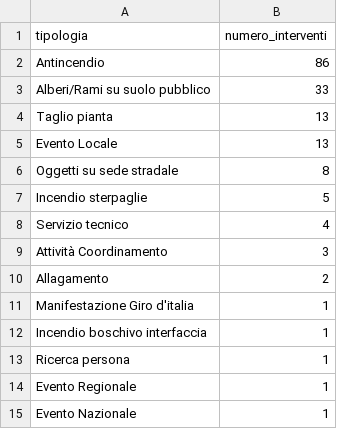
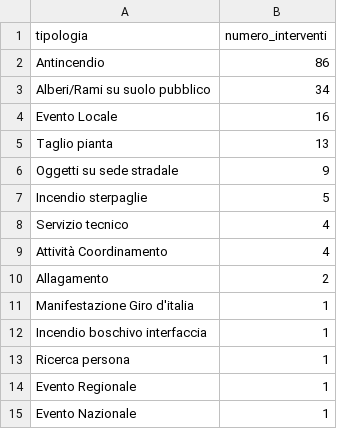
Before and after one commit to SviluppoItaliaDigitale/sito-pc-genzano, a CSV file: static/open-data/interventi-per-tipologia.csv, drawn as a sheet.

```diff
--- a/static/open-data/interventi-per-tipologia.csv
+++ b/static/open-data/interventi-per-tipologia.csv
@@ -2,9 +2,9 @@ tipologia,numero_interventi
 Antincendio,86
-Alberi/Rami su suolo pubblico,33
+Alberi/Rami su suolo pubblico,34
+Evento Locale,16
 Taglio pianta,13
-Evento Locale,13
-Oggetti su sede stradale,8
+Oggetti su sede stradale,9
 Incendio sterpaglie,5
 Servizio tecnico,4
-Attività Coordinamento,3
+Attività Coordinamento,4
 Allagamento,2
```
Also changed, not shown: static/open-data/automezzi-impiegati.csv, static/open-data/statistiche-interventi.csv, 10 other files.
